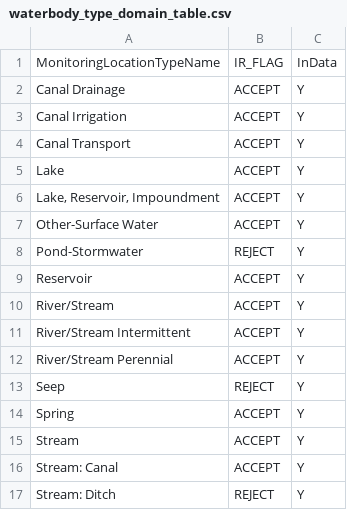
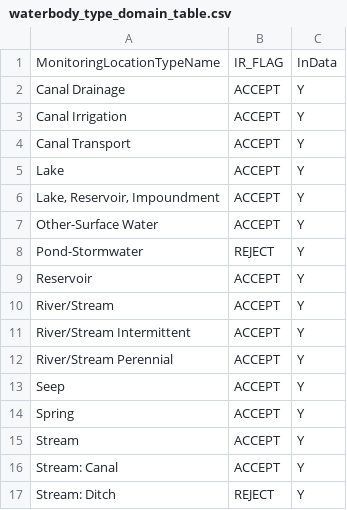
Before and after one commit to utah-dwq/irTools-test-16, a CSV file: 00-lookup-tables/waterbody_type_domain_table.csv, drawn as a sheet.

Commit message:
Update waterbody_type_domain_table.csv
Re-read Assessment Methods and changed Seep to "ACCEPT" per Table 4 in the methods.

```diff
--- a/00-lookup-tables/waterbody_type_domain_table.csv
+++ b/00-lookup-tables/waterbody_type_domain_table.csv
@@ -12,3 +12,3 @@
 "River/Stream Perennial","ACCEPT","Y"
-"Seep","REJECT","Y"
+"Seep","ACCEPT","Y"
 "Spring","ACCEPT","Y"
```
